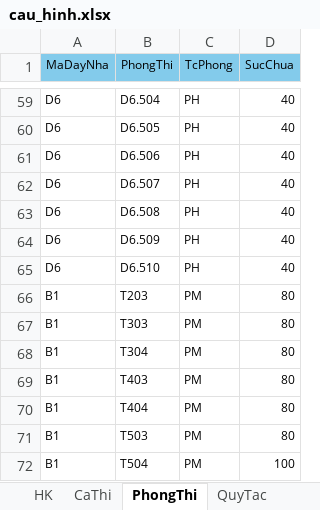
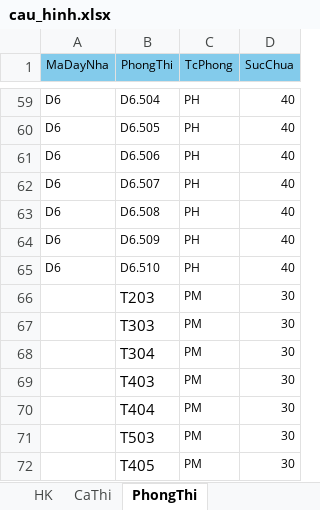
Before and after one commit to NjGhtMaRe/XepLichThi, an Excel workbook: cau_hinh.xlsx, sheet PhongThi, drawn as a sheet; only a part is shown, gaps mark what is left out; values as stored, in another font and other column widths than the file's, no borders; removed rows and columns are numbered as before the commit, all else as after; the diff names each change by its address in the sheet, - before the commit and + after, or states it on an @@ line.

```diff
--- a/cau_hinh.xlsx (sheet PhongThi)
+++ b/cau_hinh.xlsx (sheet PhongThi)
-A66:A71 (MaDayNha): B1
+A66:A71 (MaDayNha): (empty)
@@ B66:B71 text size: larger @@
-D66:D71 (SucChua): 80
+D66:D71 (SucChua): 30
-row 72: B1 | T504 | PM | 100
+row 72:  | T405 | PM | 30
```
Also changed, not shown: sheet ThoiGianThi, other sheet tabs, danh_sach_mon_chung_rieng.xlsx, ket_qua_phase1.xlsx, 13 other files.
